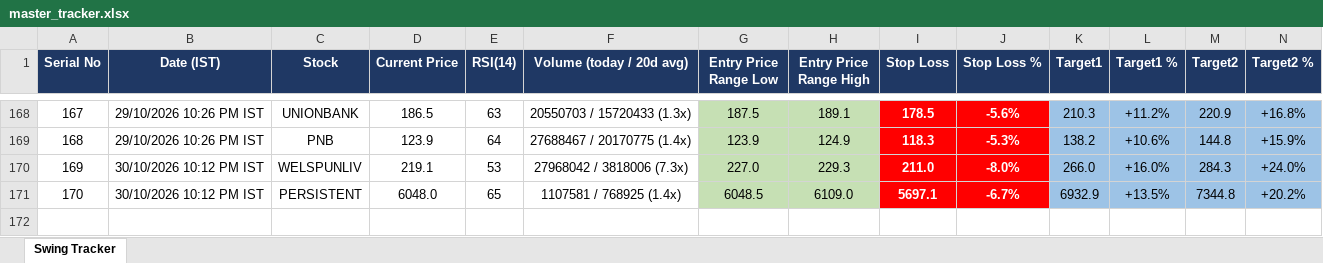
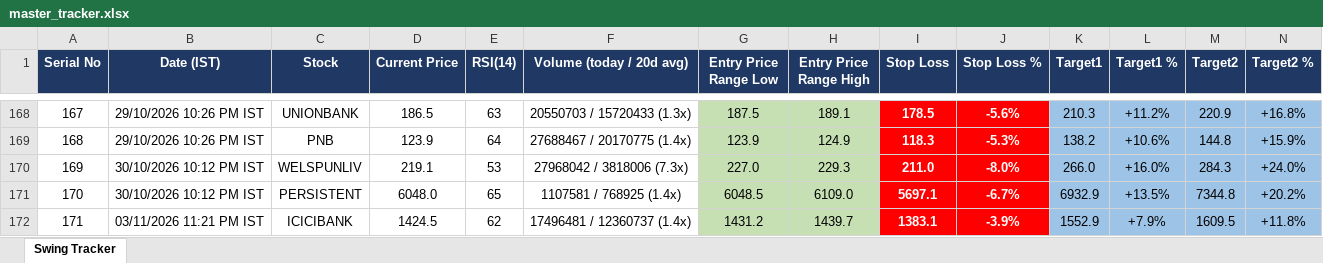
Before and after one commit to Jinish2023/nse-3-piller-hunter, an Excel workbook: master_tracker.xlsx, sheet Swing Tracker, drawn as a sheet; only a part is shown, gaps mark what is left out; values as stored, in another font and other column widths than the file's, no borders; rows hold the shown columns only; the diff names each change by its address in the sheet, - before the commit and + after, or states it on an @@ line.

```diff
--- a/master_tracker.xlsx (sheet Swing Tracker)
+++ b/master_tracker.xlsx (sheet Swing Tracker)
+row 172: 171 | 03/11/2026 11:21 PM IST | ICICIBANK | 1424.5 | 62 | 17496481 / 12360737 (1.4x) | 1431.2 | 1439.7 | 1383.1 | -3.9% | 1552.9 | +7.9% | 1609.5 | +11.8%
```
